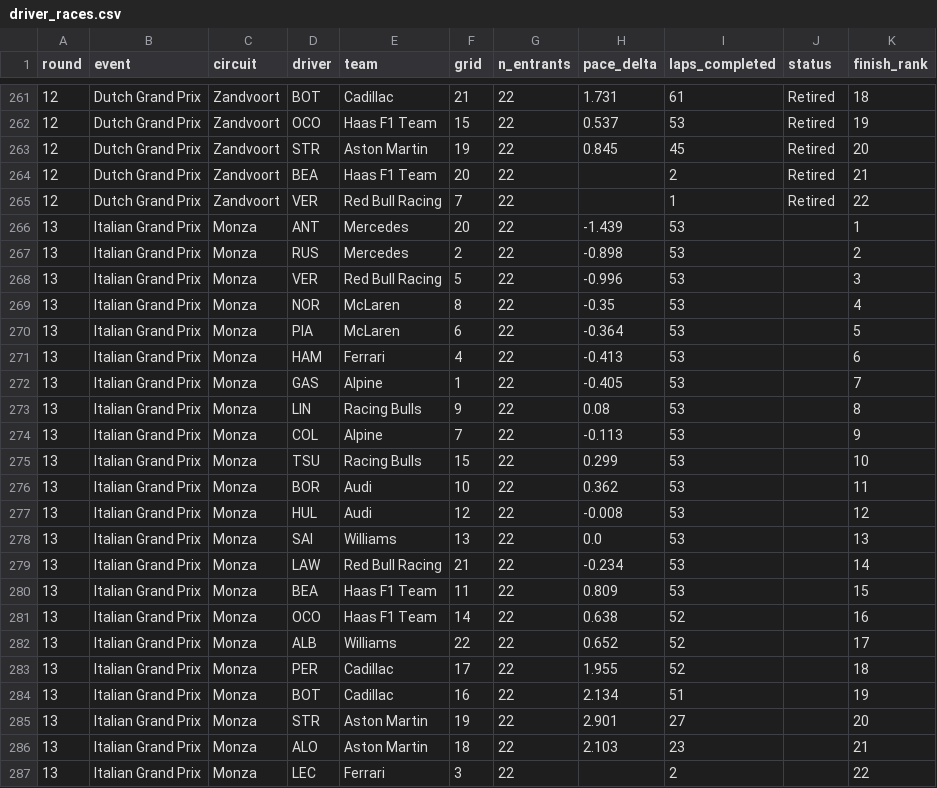
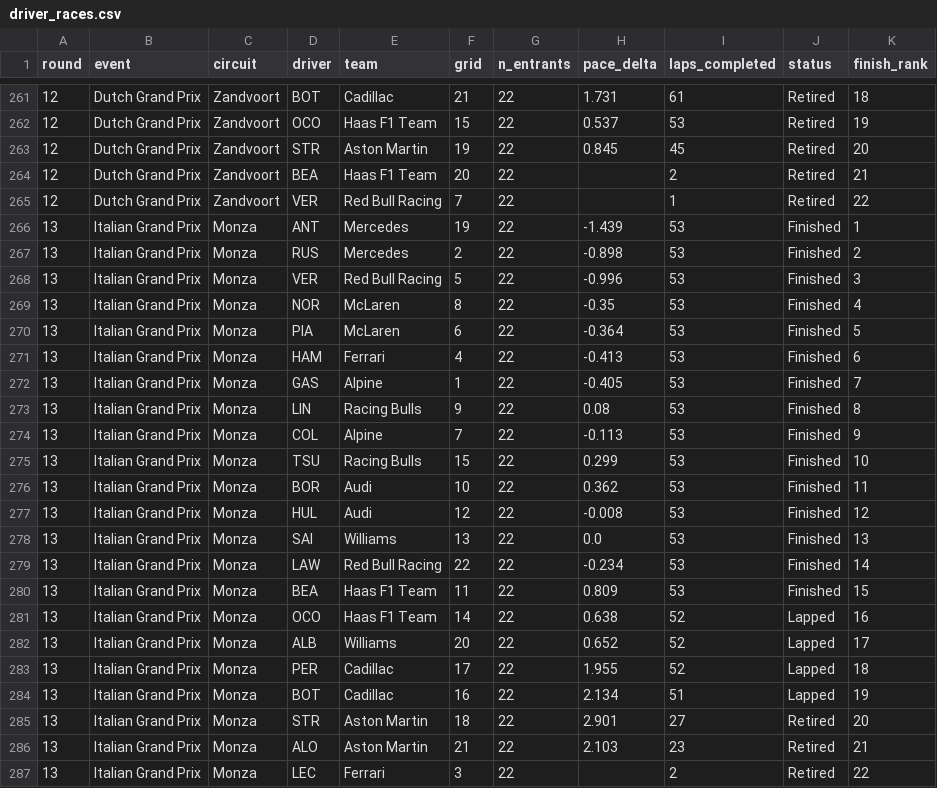
Before and after one commit to nitrimandylis/gridcast, a CSV file: data/driver_races.csv, drawn as a sheet; only a part is shown, gaps mark what is left out; the diff covers the shown part only.

Commit message:
predict spain thursday, rebuild data with monza, fix NaN status in hazards

```diff
--- a/data/driver_races.csv
+++ b/data/driver_races.csv
@@ -265,23 +265,23 @@ round,event,circuit,driver,team,grid,n_entrants,pace_delta,laps_completed,status
 12,Dutch Grand Prix,Zandvoort,VER,Red Bull Racing,7,22,,1,Retired,22
-13,Italian Grand Prix,Monza,ANT,Mercedes,20,22,-1.439,53,,1
-13,Italian Grand Prix,Monza,RUS,Mercedes,2,22,-0.898,53,,2
-13,Italian Grand Prix,Monza,VER,Red Bull Racing,5,22,-0.996,53,,3
-13,Italian Grand Prix,Monza,NOR,McLaren,8,22,-0.35,53,,4
-13,Italian Grand Prix,Monza,PIA,McLaren,6,22,-0.364,53,,5
-13,Italian Grand Prix,Monza,HAM,Ferrari,4,22,-0.413,53,,6
-13,Italian Grand Prix,Monza,GAS,Alpine,1,22,-0.405,53,,7
-13,Italian Grand Prix,Monza,LIN,Racing Bulls,9,22,0.08,53,,8
-13,Italian Grand Prix,Monza,COL,Alpine,7,22,-0.113,53,,9
-13,Italian Grand Prix,Monza,TSU,Racing Bulls,15,22,0.299,53,,10
-13,Italian Grand Prix,Monza,BOR,Audi,10,22,0.362,53,,11
-13,Italian Grand Prix,Monza,HUL,Audi,12,22,-0.008,53,,12
-13,Italian Grand Prix,Monza,SAI,Williams,13,22,0.0,53,,13
-13,Italian Grand Prix,Monza,LAW,Red Bull Racing,21,22,-0.234,53,,14
-13,Italian Grand Prix,Monza,BEA,Haas F1 Team,11,22,0.809,53,,15
-13,Italian Grand Prix,Monza,OCO,Haas F1 Team,14,22,0.638,52,,16
-13,Italian Grand Prix,Monza,ALB,Williams,22,22,0.652,52,,17
-13,Italian Grand Prix,Monza,PER,Cadillac,17,22,1.955,52,,18
-13,Italian Grand Prix,Monza,BOT,Cadillac,16,22,2.134,51,,19
-13,Italian Grand Prix,Monza,STR,Aston Martin,19,22,2.901,27,,20
-13,Italian Grand Prix,Monza,ALO,Aston Martin,18,22,2.103,23,,21
-13,Italian Grand Prix,Monza,LEC,Ferrari,3,22,,2,,22
+13,Italian Grand Prix,Monza,ANT,Mercedes,19,22,-1.439,53,Finished,1
+13,Italian Grand Prix,Monza,RUS,Mercedes,2,22,-0.898,53,Finished,2
+13,Italian Grand Prix,Monza,VER,Red Bull Racing,5,22,-0.996,53,Finished,3
+13,Italian Grand Prix,Monza,NOR,McLaren,8,22,-0.35,53,Finished,4
+13,Italian Grand Prix,Monza,PIA,McLaren,6,22,-0.364,53,Finished,5
+13,Italian Grand Prix,Monza,HAM,Ferrari,4,22,-0.413,53,Finished,6
+13,Italian Grand Prix,Monza,GAS,Alpine,1,22,-0.405,53,Finished,7
+13,Italian Grand Prix,Monza,LIN,Racing Bulls,9,22,0.08,53,Finished,8
+13,Italian Grand Prix,Monza,COL,Alpine,7,22,-0.113,53,Finished,9
+13,Italian Grand Prix,Monza,TSU,Racing Bulls,15,22,0.299,53,Finished,10
+13,Italian Grand Prix,Monza,BOR,Audi,10,22,0.362,53,Finished,11
+13,Italian Grand Prix,Monza,HUL,Audi,12,22,-0.008,53,Finished,12
+13,Italian Grand Prix,Monza,SAI,Williams,13,22,0.0,53,Finished,13
+13,Italian Grand Prix,Monza,LAW,Red Bull Racing,22,22,-0.234,53,Finished,14
+13,Italian Grand Prix,Monza,BEA,Haas F1 Team,11,22,0.809,53,Finished,15
+13,Italian Grand Prix,Monza,OCO,Haas F1 Team,14,22,0.638,52,Lapped,16
+13,Italian Grand Prix,Monza,ALB,Williams,20,22,0.652,52,Lapped,17
+13,Italian Grand Prix,Monza,PER,Cadillac,17,22,1.955,52,Lapped,18
+13,Italian Grand Prix,Monza,BOT,Cadillac,16,22,2.134,51,Lapped,19
+13,Italian Grand Prix,Monza,STR,Aston Martin,18,22,2.901,27,Retired,20
+13,Italian Grand Prix,Monza,ALO,Aston Martin,21,22,2.103,23,Retired,21
+13,Italian Grand Prix,Monza,LEC,Ferrari,3,22,,2,Retired,22
```
Also changed, not shown: 1 added row, 1 removed row and 4 edited cells elsewhere in this file, data/race_events.csv, data/races_seen.csv, 5 other files.
